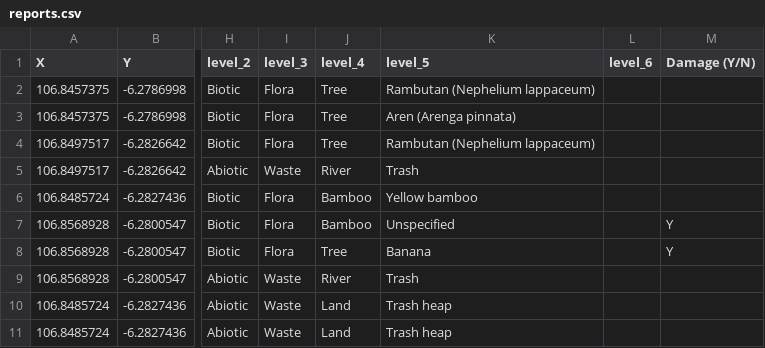
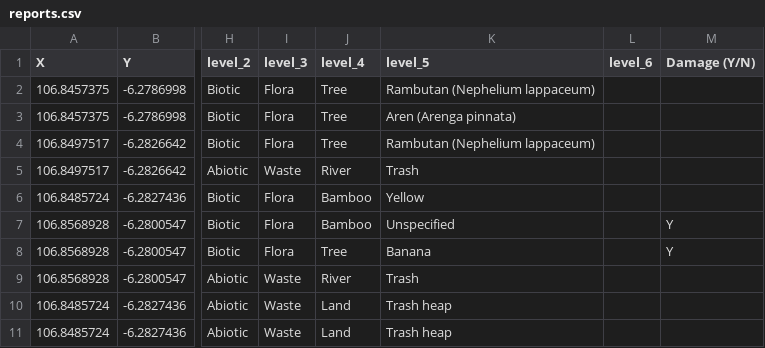
Before and after one commit to talltom/eco-grasp, a CSV file: data/reports/reports.csv, drawn as a sheet; only a part is shown, gaps mark what is left out; the diff names each change by its address in the sheet, - before the commit and + after, or states it on an @@ line.

Commit message:
Changed "Yellow bamboo" to "bamboo" to match taxonomy

```diff
--- a/data/reports/reports.csv
+++ b/data/reports/reports.csv
-K6 (level_5): Yellow bamboo
+K6 (level_5): Yellow
```
Also changed, not shown: 2 other files.
